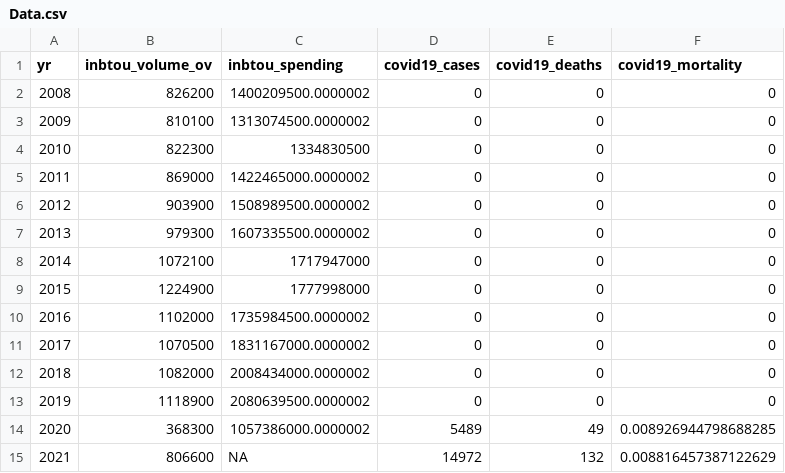
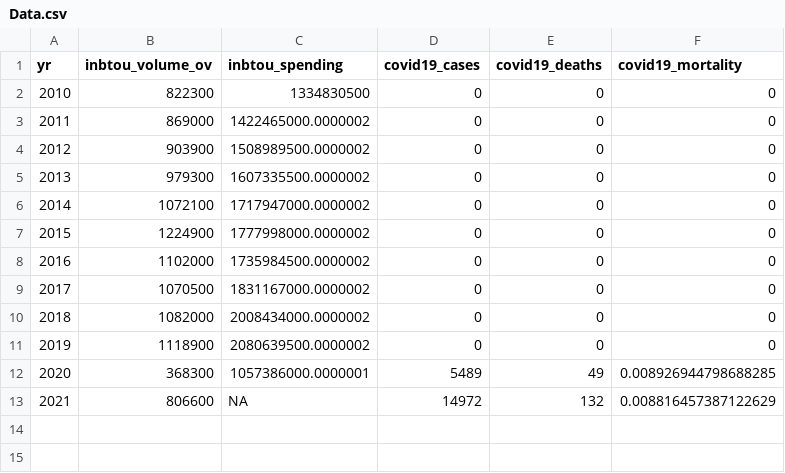
Before and after one commit to andreiui/csec491, a CSV file: code/aruba/Data.csv, drawn as a sheet.

Commit message:
Generated files

```diff
--- a/code/aruba/Data.csv
+++ b/code/aruba/Data.csv
@@ -1,4 +1,2 @@
 yr,inbtou_volume_ov,inbtou_spending,covid19_cases,covid19_deaths,covid19_mortality
-2008,826200,1400209500.0000002,0,0,0
-2009,810100,1313074500.0000002,0,0,0
 2010,822300,1334830500,0,0,0
@@ -7,4 +5,4 @@ yr,inbtou_volume_ov,inbtou_spending,covid19_cases,covid19_deaths,covid19_mortali
 2013,979300,1607335500.0000002,0,0,0
-2014,1072100,1717947000,0,0,0
-2015,1224900,1777998000,0,0,0
+2014,1072100,1717947000.0000002,0,0,0
+2015,1224900,1777998000.0000002,0,0,0
 2016,1102000,1735984500.0000002,0,0,0
@@ -13,3 +11,3 @@ yr,inbtou_volume_ov,inbtou_spending,covid19_cases,covid19_deaths,covid19_mortali
 2019,1118900,2080639500.0000002,0,0,0
-2020,368300,1057386000.0000002,5489,49,0.008926944798688285
+2020,368300,1057386000.0000001,5489,49,0.008926944798688285
 2021,806600,NA,14972,132,0.008816457387122629
```
